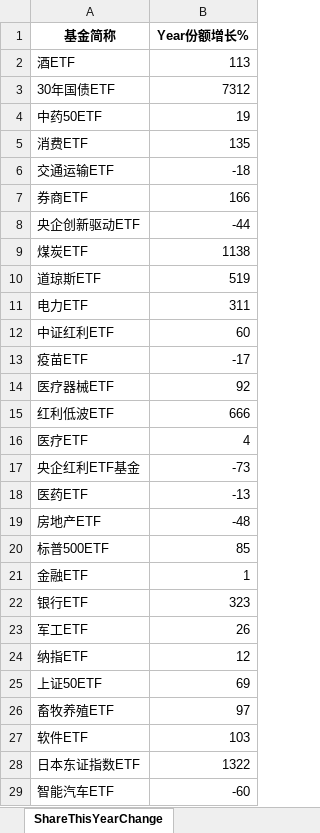
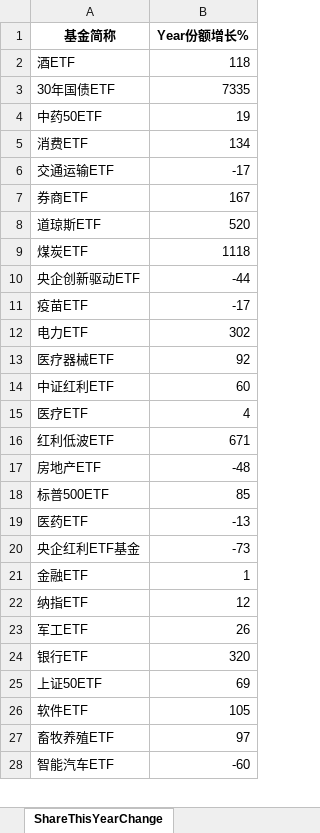
Before and after one commit to digital-era/AIPEMarketDashboard, an Excel workbook: AIPEMarketData.xlsx, sheet ShareThisYearChange, drawn as a sheet; only a part is shown; values as stored, in another font and other column widths than the file's, no borders; removed rows and columns are numbered as before the commit, all else as after; the diff covers the shown part only; the diff names each change by its address in the sheet, - before the commit and + after, or states it on an @@ line.

```diff
--- a/AIPEMarketData.xlsx (sheet ShareThisYearChange)
+++ b/AIPEMarketData.xlsx (sheet ShareThisYearChange)
-B2 (Year份额增长%): 113
+B2 (Year份额增长%): 118
-B3 (Year份额增长%): 7312
+B3 (Year份额增长%): 7335
-B5 (Year份额增长%): 135
+B5 (Year份额增长%): 134
-B6 (Year份额增长%): -18
+B6 (Year份额增长%): -17
-B7 (Year份额增长%): 166
+B7 (Year份额增长%): 167
+row 8: 道琼斯ETF | 520
+row 9: 煤炭ETF | 1118
-row 9: 煤炭ETF | 1138
-row 10: 道琼斯ETF | 519
@@ row 13 moved to row 11: 疫苗ETF @@
-B12 (Year份额增长%): 311
+B12 (Year份额增长%): 302
@@ row 14 moved to row 13: 医疗器械ETF @@
-row 15: 红利低波ETF | 666
+row 16: 红利低波ETF | 671
@@ row 18 moved to row 19: 医药ETF @@
@@ row 17 moved to row 20: 央企红利ETF基金 @@
-row 22: 银行ETF | 323
@@ row 24 moved to row 22: 纳指ETF @@
+row 24: 银行ETF | 320
+row 26: 软件ETF | 105
-row 27: 软件ETF | 103
-row 28: 日本东证指数ETF | 1322
```
Also changed, not shown: 7 added rows, 6 removed rows, 2 moved rows and 11 edited cells elsewhere in this sheet, sheet DistributeHotIndustry, sheet PriceThisYearChange, sheet PriceChangeFrom2021, sheet TopStockIn5DaysMainFund, sheet ShareChangeFrom2021, sheet TopStockInTopPotScore, 7 more sheets, 1 other file.
